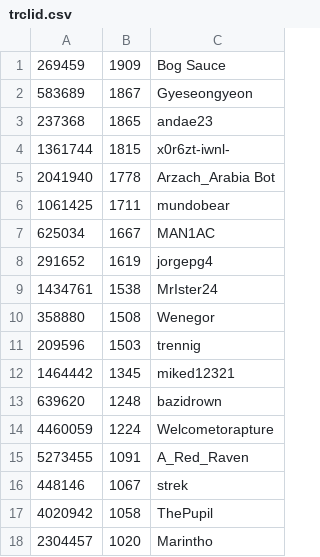
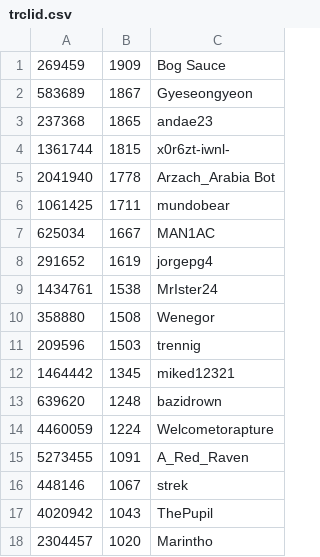
Before and after one commit to andae23/actions-leaderboard, a CSV file: trclid.csv, drawn as a sheet.

```diff
--- a/trclid.csv
+++ b/trclid.csv
@@ -16,3 +16,3 @@
 448146,1067,strek
-4020942,1058,ThePupil
+4020942,1043,ThePupil
 2304457,1020,Marintho
```
Also changed, not shown: 3 other files.
